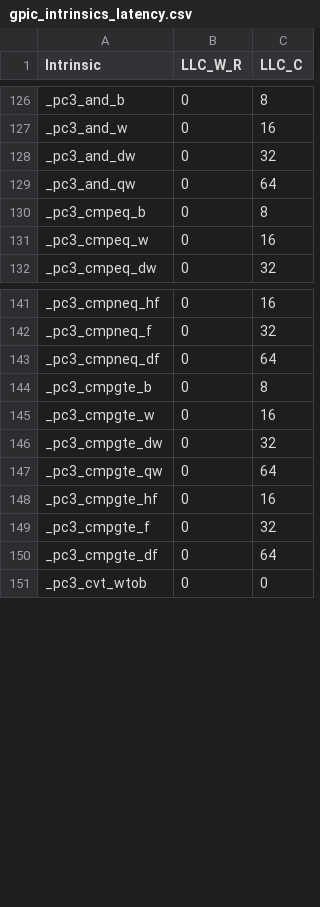
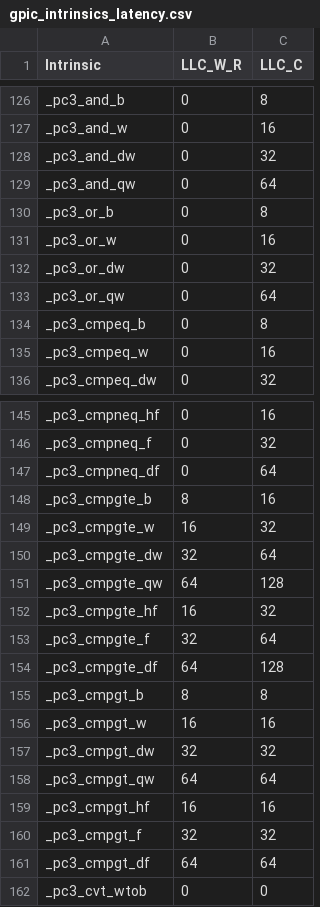
Before and after one commit to arkhadem/ramulator, a CSV file: data/gpic_intrinsics_latency.csv, drawn as a sheet; only a part is shown, gaps mark what is left out.

Commit message:
or and cmpgt added, cmpgte timing changed

```diff
--- a/data/gpic_intrinsics_latency.csv
+++ b/data/gpic_intrinsics_latency.csv
@@ -129,2 +129,6 @@ _pc3_and_dw,0,32
 _pc3_and_qw,0,64
+_pc3_or_b,0,8
+_pc3_or_w,0,16
+_pc3_or_dw,0,32
+_pc3_or_qw,0,64
 _pc3_cmpeq_b,0,8
@@ -143,9 +147,16 @@ _pc3_cmpneq_f,0,32
 _pc3_cmpneq_df,0,64
-_pc3_cmpgte_b,0,8
-_pc3_cmpgte_w,0,16
-_pc3_cmpgte_dw,0,32
-_pc3_cmpgte_qw,0,64
-_pc3_cmpgte_hf,0,16
-_pc3_cmpgte_f,0,32
-_pc3_cmpgte_df,0,64
+_pc3_cmpgte_b,8,16
+_pc3_cmpgte_w,16,32
+_pc3_cmpgte_dw,32,64
+_pc3_cmpgte_qw,64,128
+_pc3_cmpgte_hf,16,32
+_pc3_cmpgte_f,32,64
+_pc3_cmpgte_df,64,128
+_pc3_cmpgt_b,8,8
+_pc3_cmpgt_w,16,16
+_pc3_cmpgt_dw,32,32
+_pc3_cmpgt_qw,64,64
+_pc3_cmpgt_hf,16,16
+_pc3_cmpgt_f,32,32
+_pc3_cmpgt_df,64,64
 _pc3_cvt_wtob,0,0
```
